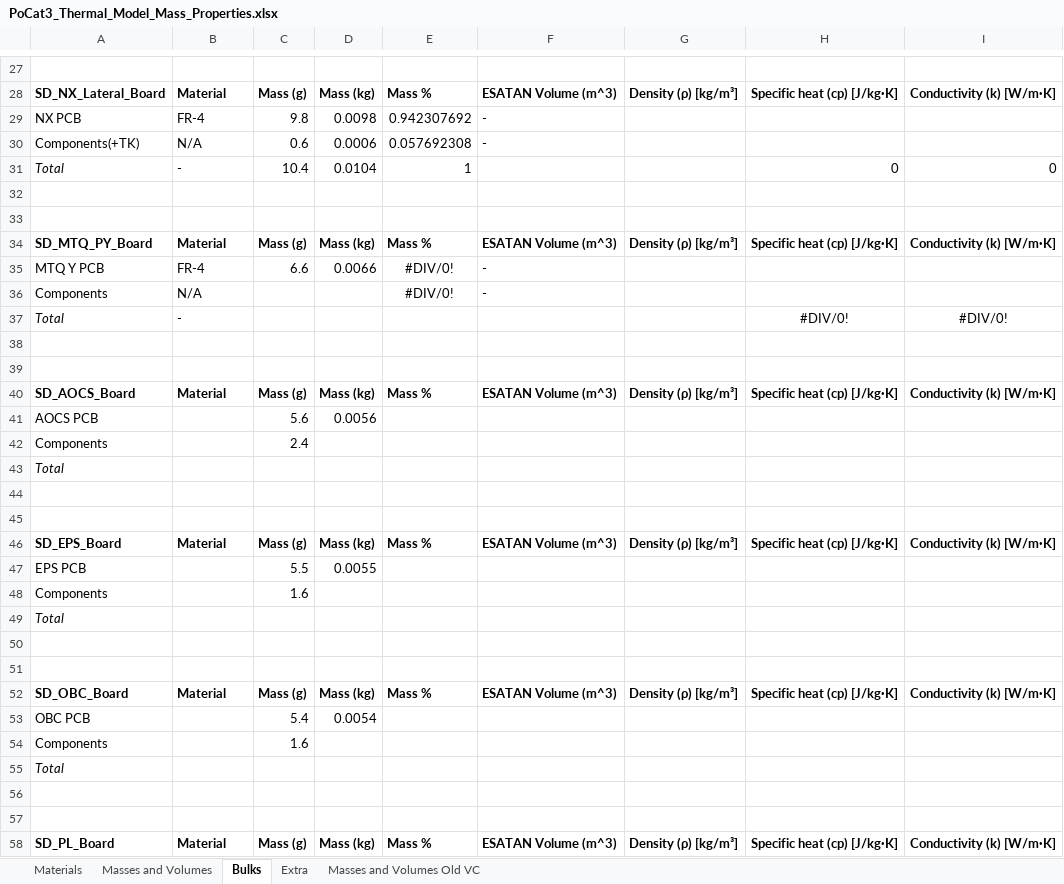
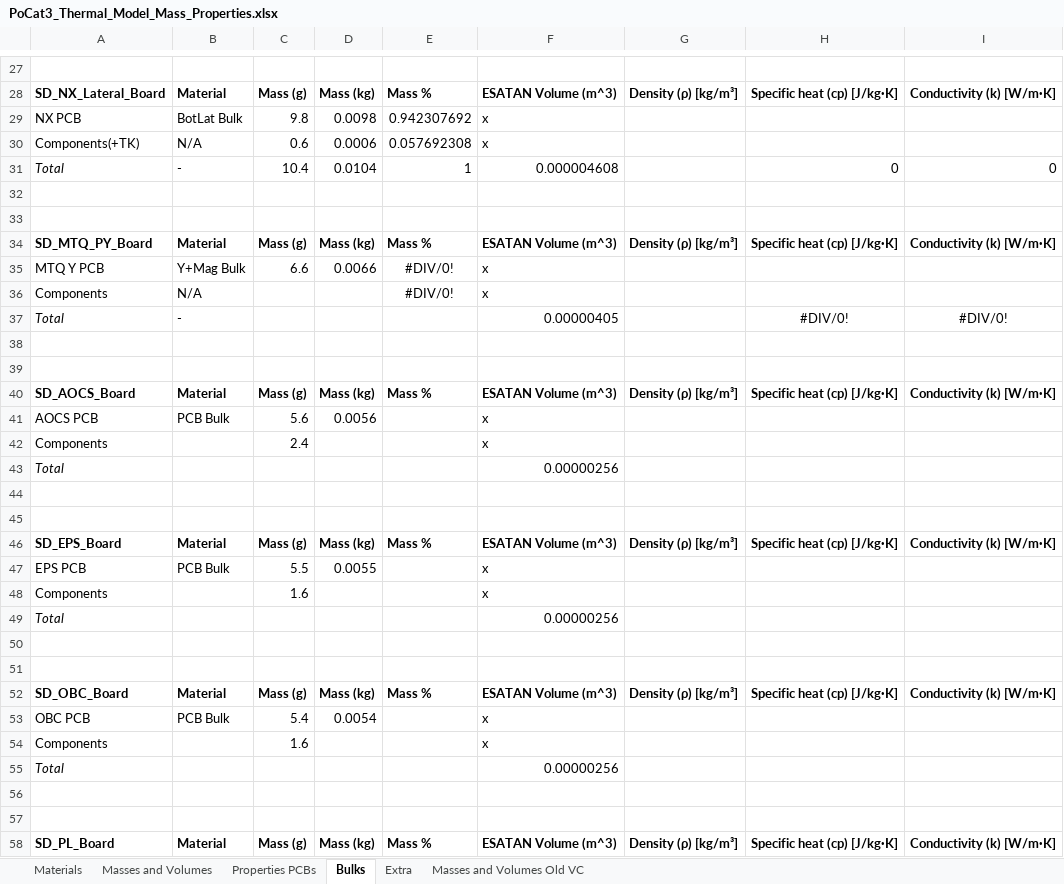
Before and after one commit to o-pvnrt/PoCat-Thermal, an Excel workbook: PoCat3_Thermal_Model_Mass_Properties.xlsx, sheet Bulks, drawn as a sheet; only a part is shown, gaps mark what is left out; values as stored, in another font and other column widths than the file's, no borders; the diff covers the shown part only; the diff names each change by its address in the sheet, - before the commit and + after, or states it on an @@ line.

Commit message:
Excel Progress + Slider Fix
Old slider board was composed of a single solid, while the real one has a hole on the middle. A 4 piece group has been added to the geometric model and the excel document has been updated  with some PCB Properties and ESATAN volumes.

```diff
--- a/PoCat3_Thermal_Model_Mass_Properties.xlsx (sheet Bulks)
+++ b/PoCat3_Thermal_Model_Mass_Properties.xlsx (sheet Bulks)
+sheet tab: Properties PCBs
-B29: FR-4
+B29: BotLat Bulk
-F29:F30: -
+F29:F30: x
-F31: (empty)
+F31: 0.000004608
-B35: FR-4
+B35: Y+Mag Bulk
-F35:F36: -
+F35:F36: x
-F37: (empty)
+F37: 0.00000405
-B41: (empty)
+B41: PCB Bulk
-F41:F42: (empty)
+F41:F42: x
-F43: (empty)
+F43: 0.00000256
-B47: (empty)
+B47: PCB Bulk
-F47:F48: (empty)
+F47:F48: x
-F49: (empty)
+F49: 0.00000256
-B53: (empty)
+B53: PCB Bulk
-F53:F54: (empty)
+F53:F54: x
-F55: (empty)
+F55: 0.00000256
```
Also changed, not shown: 44 edited cells and cell formats elsewhere in this sheet, sheet Extra, charts or pictures, 2 other files.
